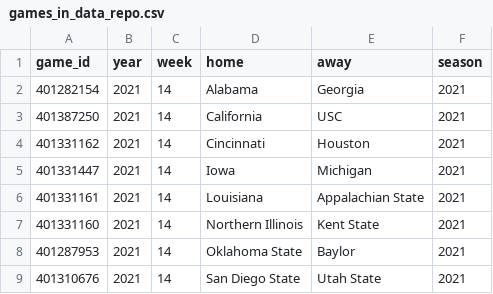
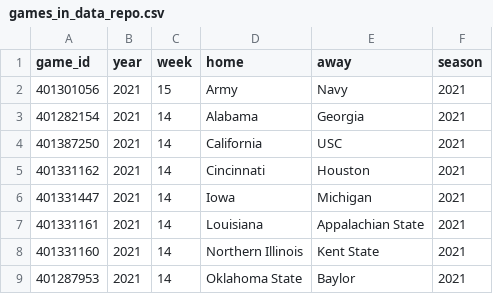
Before and after one commit to sportsdataverse/cfbfastR-data, a CSV file: data/games_in_data_repo.csv, drawn as a sheet; only a part is shown; the shorter side is filled out with more unchanged rows.

```diff
--- a/data/games_in_data_repo.csv
+++ b/data/games_in_data_repo.csv
@@ -1,2 +1,3 @@
 "game_id","year","week","home","away","season"
+401301056,2021,15,"Army","Navy",2021
 401282154,2021,14,"Alabama","Georgia",2021
```
Also changed, not shown: 4 other files.
